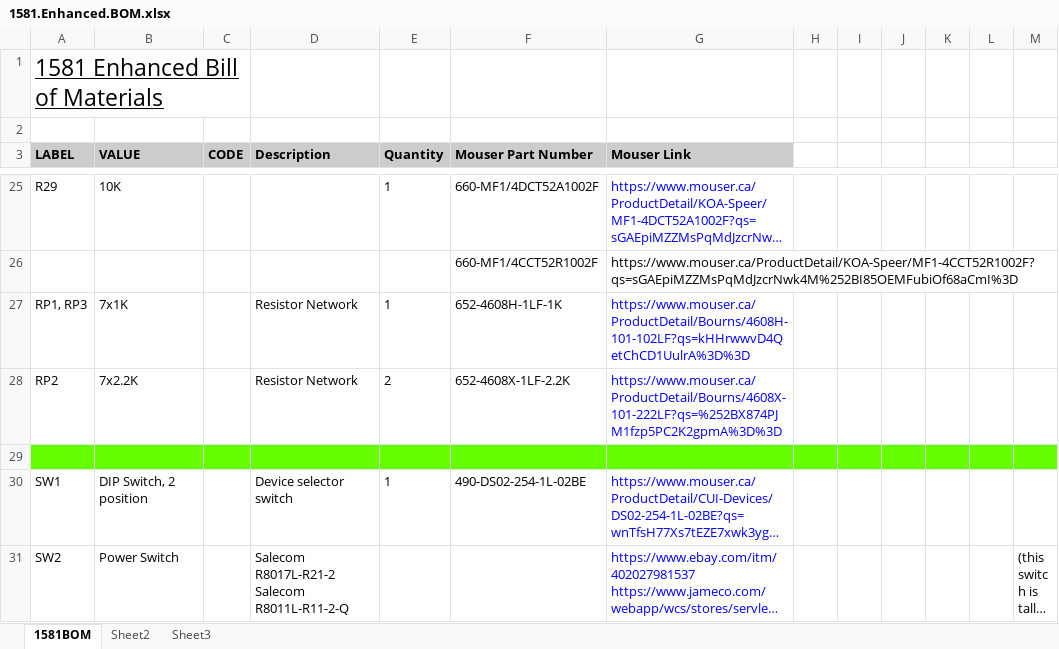
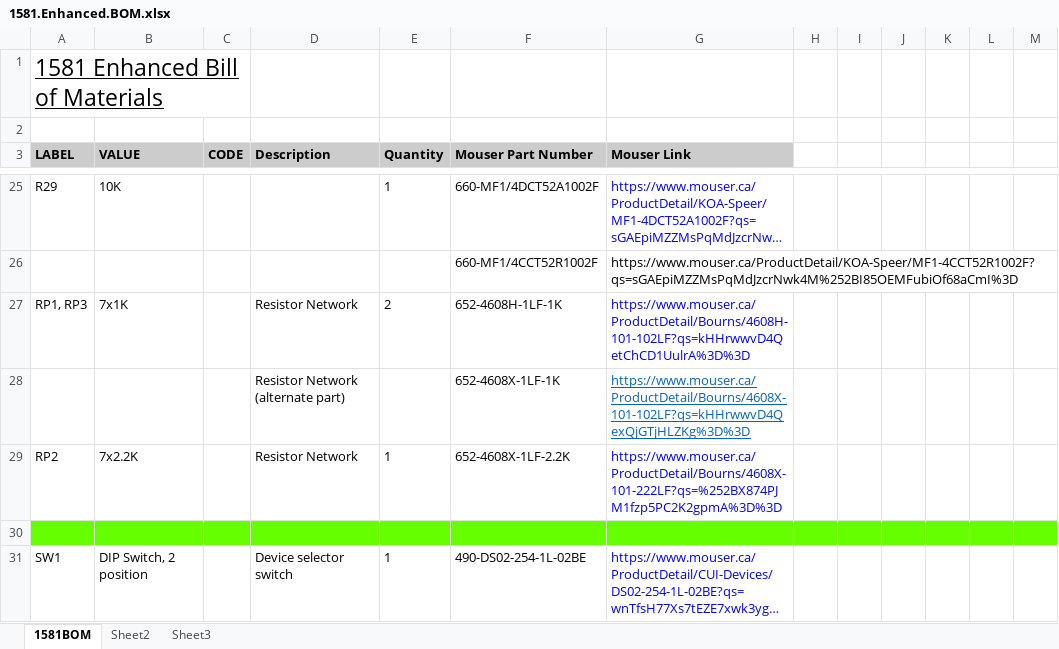
Before and after one commit to COREi64/1581-Enhanced, an Excel workbook: BOM/1581.Enhanced.BOM.xlsx, sheet 1581BOM, drawn as a sheet; only a part is shown, gaps mark what is left out; the shorter side is filled out with more unchanged rows; long unchanged cells end in …; values as stored, in another font and other column widths than the file's, no borders; addresses are those after the commit; the diff names each change by its address in the sheet, - before the commit and + after, or states it on an @@ line.

Commit message:
Update 1581.Enhanced.BOM.xlsx

```diff
--- a/BOM/1581.Enhanced.BOM.xlsx (sheet 1581BOM)
+++ b/BOM/1581.Enhanced.BOM.xlsx (sheet 1581BOM)
-E27 (Quantity): 1
+E27 (Quantity): 2
+row 28:  |  |  | Resistor Network (alternate part) |  | 652-4608X-1LF-1K | https://www.mouser.ca/ProductDetail/Bourns/4608X-101-102LF?qs=kHHrwwvD4QexQjGTjHLZKg%3D%3D
-E29 (Quantity): 2
+E29 (Quantity): 1
```
